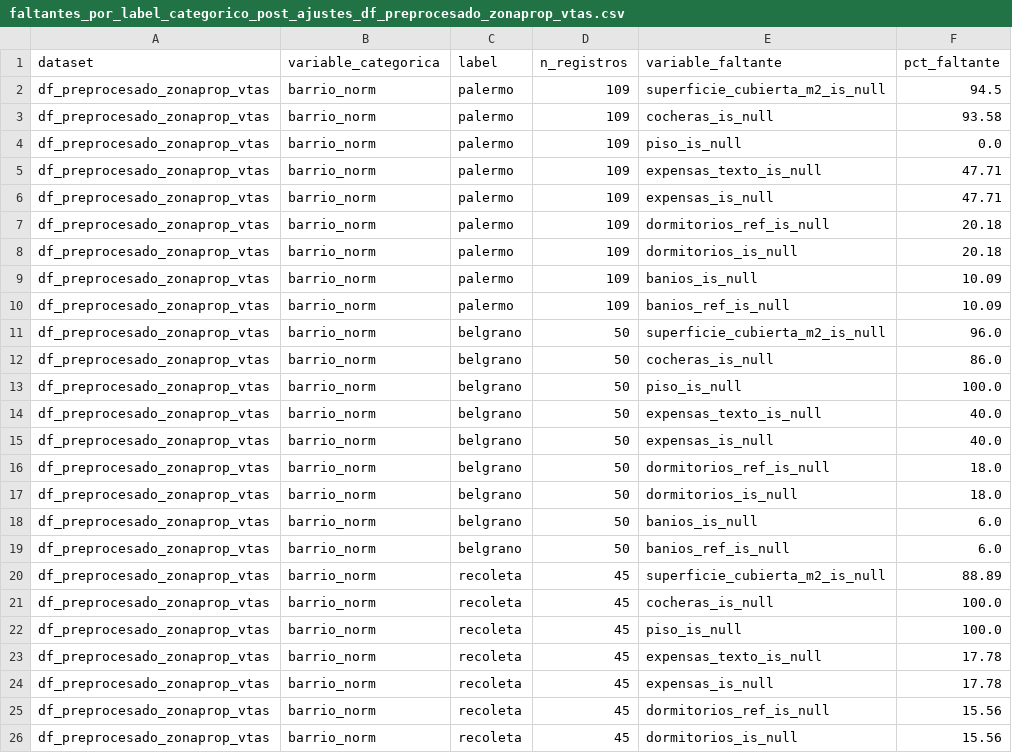
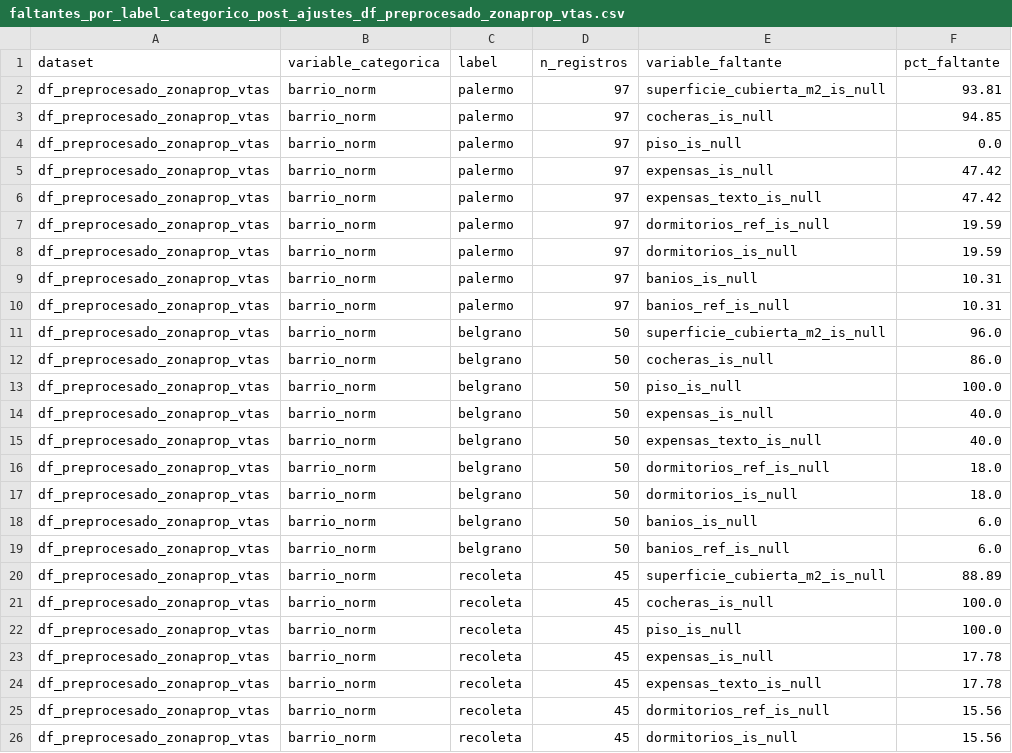
Before and after one commit to arirakowitba/TP_analitica_descriptiva_grupo1_2q2026, a CSV file: data/processed/reports/faltantes_por_label_categorico_post_ajustes_df_preprocesado_zonaprop_vtas.csv, drawn as a sheet; only a part is shown.

```diff
--- a/data/processed/reports/faltantes_por_label_categorico_post_ajustes_df_preprocesado_zonaprop_vtas.csv
+++ b/data/processed/reports/faltantes_por_label_categorico_post_ajustes_df_preprocesado_zonaprop_vtas.csv
@@ -1,11 +1,11 @@
 dataset,variable_categorica,label,n_registros,variable_faltante,pct_faltante
-df_preprocesado_zonaprop_vtas,barrio_norm,palermo,109,superficie_cubierta_m2_is_null,94.5
-df_preprocesado_zonaprop_vtas,barrio_norm,palermo,109,cocheras_is_null,93.58
-df_preprocesado_zonaprop_vtas,barrio_norm,palermo,109,piso_is_null,0.0
-df_preprocesado_zonaprop_vtas,barrio_norm,palermo,109,expensas_texto_is_null,47.71
-df_preprocesado_zonaprop_vtas,barrio_norm,palermo,109,expensas_is_null,47.71
-df_preprocesado_zonaprop_vtas,barrio_norm,palermo,109,dormitorios_ref_is_null,20.18
-df_preprocesado_zonaprop_vtas,barrio_norm,palermo,109,dormitorios_is_null,20.18
-df_preprocesado_zonaprop_vtas,barrio_norm,palermo,109,banios_is_null,10.09
-df_preprocesado_zonaprop_vtas,barrio_norm,palermo,109,banios_ref_is_null,10.09
+df_preprocesado_zonaprop_vtas,barrio_norm,palermo,97,superficie_cubierta_m2_is_null,93.81
+df_preprocesado_zonaprop_vtas,barrio_norm,palermo,97,cocheras_is_null,94.85
+df_preprocesado_zonaprop_vtas,barrio_norm,palermo,97,piso_is_null,0.0
+df_preprocesado_zonaprop_vtas,barrio_norm,palermo,97,expensas_is_null,47.42
+df_preprocesado_zonaprop_vtas,barrio_norm,palermo,97,expensas_texto_is_null,47.42
+df_preprocesado_zonaprop_vtas,barrio_norm,palermo,97,dormitorios_ref_is_null,19.59
+df_preprocesado_zonaprop_vtas,barrio_norm,palermo,97,dormitorios_is_null,19.59
+df_preprocesado_zonaprop_vtas,barrio_norm,palermo,97,banios_is_null,10.31
+df_preprocesado_zonaprop_vtas,barrio_norm,palermo,97,banios_ref_is_null,10.31
 df_preprocesado_zonaprop_vtas,barrio_norm,belgrano,50,superficie_cubierta_m2_is_null,96.0
@@ -13,4 +13,4 @@ df_preprocesado_zonaprop_vtas,barrio_norm,belgrano,50,cocheras_is_null,86.0
 df_preprocesado_zonaprop_vtas,barrio_norm,belgrano,50,piso_is_null,100.0
+df_preprocesado_zonaprop_vtas,barrio_norm,belgrano,50,expensas_is_null,40.0
 df_preprocesado_zonaprop_vtas,barrio_norm,belgrano,50,expensas_texto_is_null,40.0
-df_preprocesado_zonaprop_vtas,barrio_norm,belgrano,50,expensas_is_null,40.0
 df_preprocesado_zonaprop_vtas,barrio_norm,belgrano,50,dormitorios_ref_is_null,18.0
@@ -22,4 +22,4 @@ df_preprocesado_zonaprop_vtas,barrio_norm,recoleta,45,cocheras_is_null,100.0
 df_preprocesado_zonaprop_vtas,barrio_norm,recoleta,45,piso_is_null,100.0
+df_preprocesado_zonaprop_vtas,barrio_norm,recoleta,45,expensas_is_null,17.78
 df_preprocesado_zonaprop_vtas,barrio_norm,recoleta,45,expensas_texto_is_null,17.78
-df_preprocesado_zonaprop_vtas,barrio_norm,recoleta,45,expensas_is_null,17.78
 df_preprocesado_zonaprop_vtas,barrio_norm,recoleta,45,dormitorios_ref_is_null,15.56
```
Also changed, not shown: data/processed/df_preprocesado_argenprop_alq_post_ajustes_con_flags_nulos_v1.csv, data/processed/df_preprocesado_argenprop_vtas_post_ajustes_con_flags_nulos_v1.csv, 9 other files.
